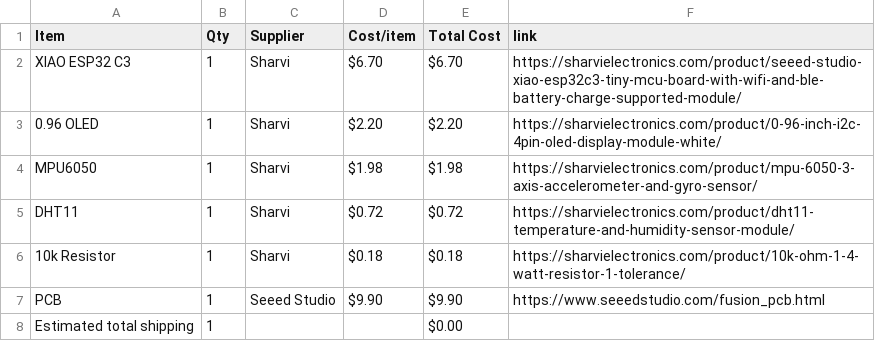
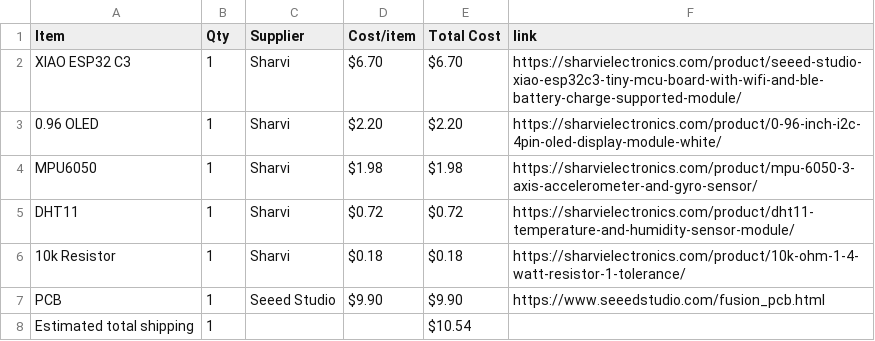
Before and after one commit to aagu8162/Starpet-project, a CSV file: BOM.csv, drawn as a sheet.

Commit message:
Sync Starpet from Half Life

```diff
--- a/BOM.csv
+++ b/BOM.csv
@@ -7,2 +7,2 @@ DHT11,1,Sharvi,$0.72,$0.72,https://sharvielectronics.com/product/dht11-temperatu
 PCB,1,Seeed Studio,$9.90,$9.90,https://www.seeedstudio.com/fusion_pcb.html
-Estimated total shipping,1,,,$0.00,
+Estimated total shipping,1,,,$10.54,
```
